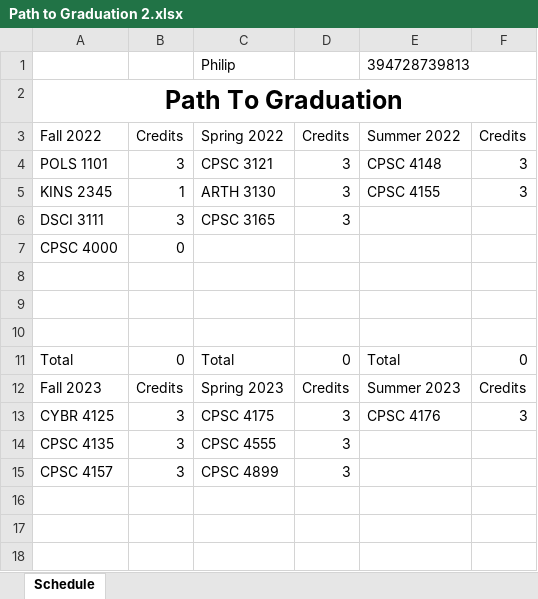
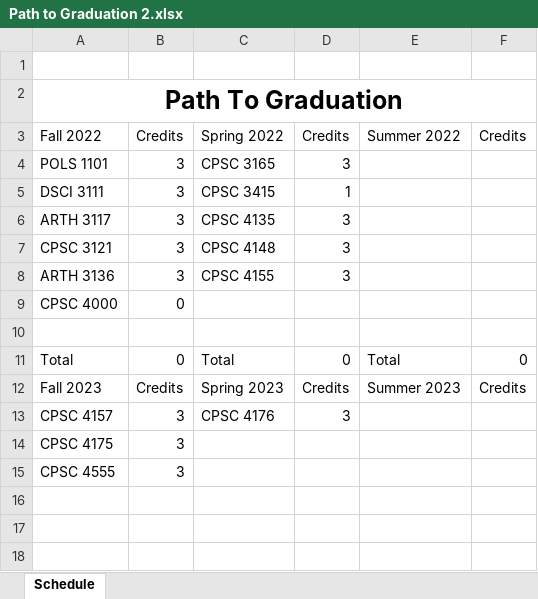
Before and after one commit to RivalFox/SmartPlannerTools, an Excel workbook: SmartPlannerApp/ExcelFiles/Path to Graduation 2.xlsx, sheet Schedule, drawn as a sheet; only a part is shown; values as stored, in another font and other column widths than the file's, no borders; removed rows and columns are numbered as before the commit, all else as after; the diff names each change by its address in the sheet, - before the commit and + after, or states it on an @@ line.

```diff
--- a/SmartPlannerApp/ExcelFiles/Path to Graduation 2.xlsx (sheet Schedule)
+++ b/SmartPlannerApp/ExcelFiles/Path to Graduation 2.xlsx (sheet Schedule)
-row 1:  |  | Philip |  | 394728739813
+row 1: (empty)
-C4: CPSC 3121
+C4: CPSC 3165
-E4: CPSC 4148
+E4: (empty)
-F4: 3
+F4: (empty)
-row 5: KINS 2345 | 1 | ARTH 3130 | 3 | CPSC 4155 | 3
-C5: CPSC 3165
+C5: CPSC 3415
-D5: 3
+D5: 1
+row 6: ARTH 3117 | 3 | CPSC 4135 | 3
+row 7: CPSC 3121 | 3 | CPSC 4148 | 3
+row 8: ARTH 3136 | 3 | CPSC 4155 | 3
-row 8: (empty)
-row 9: (empty)
-row 13: CYBR 4125 | 3 | CPSC 4175 | 3 | CPSC 4176 | 3
-row 14: CPSC 4135 | 3 | CPSC 4555 | 3
-C13: CPSC 4899
+C13: CPSC 4176
+row 14: CPSC 4175 | 3
+row 15: CPSC 4555 | 3
```
Also changed, not shown: SmartPlannerApp/ExcelFiles/Path to Graduation 1.xlsx, SmartPlannerApp/ExcelFiles/Path to Graduation 3.xlsx, 2 other files.
